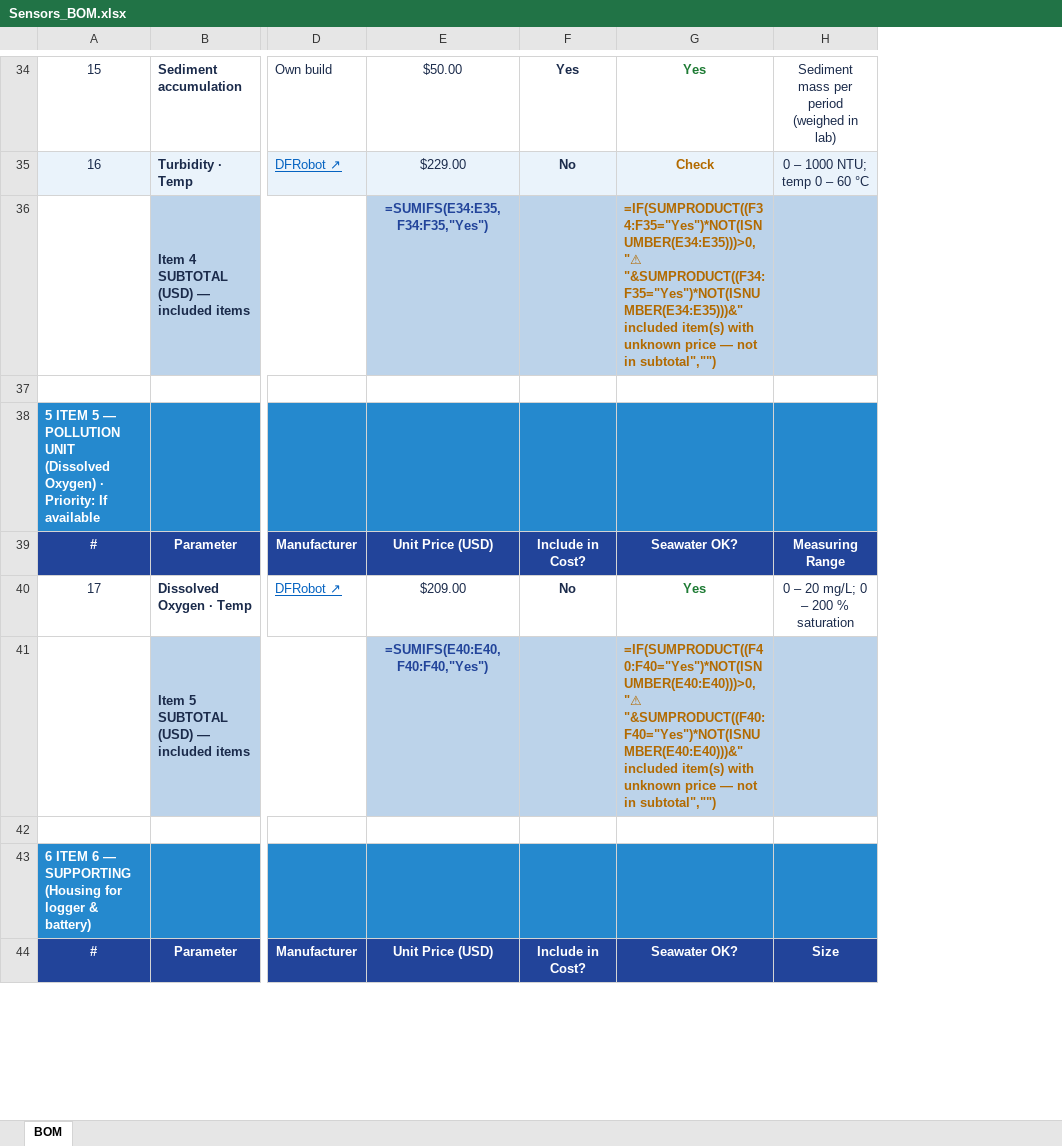
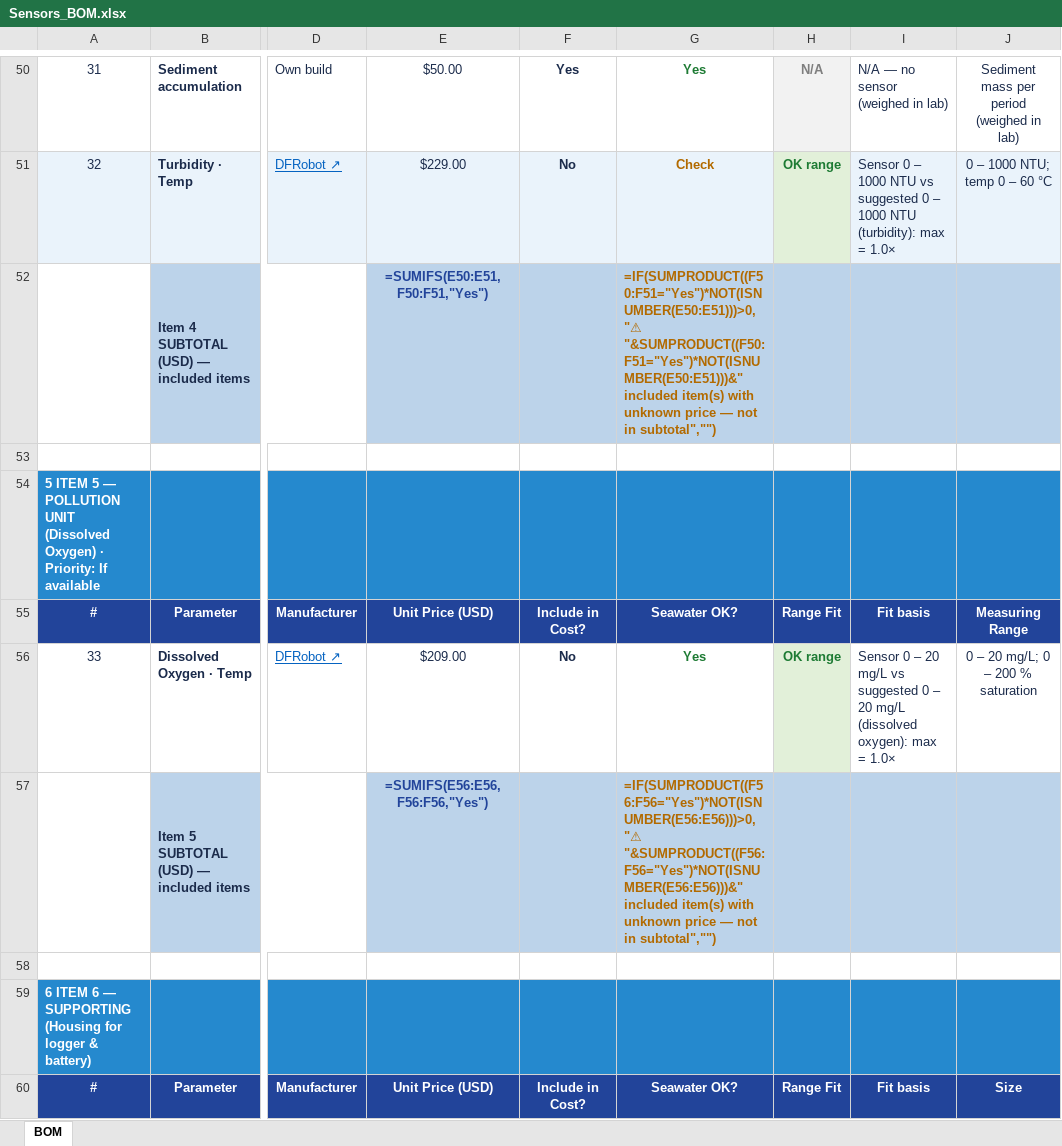
Before and after one commit to youefkh05/Alex_Mon, an Excel workbook: files/sensors/Sensors_BOM.xlsx, sheet BOM, drawn as a sheet; only a part is shown, gaps mark what is left out; values as stored, in another font and other column widths than the file's, no borders; formulas without a stored value are shown as written; conditional formats not drawn; addresses are those after the commit; the diff covers the shown part only; the diff names each change by its address in the sheet, - before the commit and + after, or states it on an @@ line.

```diff
--- a/files/sensors/Sensors_BOM.xlsx (sheet BOM)
+++ b/files/sensors/Sensors_BOM.xlsx (sheet BOM)
+column H, rows 50-60: N/A | OK range |  |  |  | Range Fit | OK range |  |  |  | Range Fit
+column I, rows 50-60: N/A — no sensor (weighed in lab) | Sensor 0 – 1000 NTU vs suggested 0 – 1000 NTU (turbidity): max = 1.0× |  |  |  | Fit basis | Sensor 0 – 20 mg/L vs suggested 0 – 20 mg/L (dissolved oxygen): max = 1.0× |  |  |  | Fit basis
@@ column A renumbered between rows 45 and 61 @@
-E52: =SUMIFS(E34:E35,F34:F35,"Yes")
+E52: =SUMIFS(E50:E51,F50:F51,"Yes")
-G52: =IF(SUMPRODUCT((F34:F35="Yes")*NOT(ISNUMBER(E34:E35)))>0,"⚠ "&SUMPRODUCT((F34:F35="Yes")*NOT(ISNUMBER(E34:E35)))&" included item(s)…
+G52: =IF(SUMPRODUCT((F50:F51="Yes")*NOT(ISNUMBER(E50:E51)))>0,"⚠ "&SUMPRODUCT((F50:F51="Yes")*NOT(ISNUMBER(E50:E51)))&" included item(s)…
-E57: =SUMIFS(E40:E40,F40:F40,"Yes")
+E57: =SUMIFS(E56:E56,F56:F56,"Yes")
-G57: =IF(SUMPRODUCT((F40:F40="Yes")*NOT(ISNUMBER(E40:E40)))>0,"⚠ "&SUMPRODUCT((F40:F40="Yes")*NOT(ISNUMBER(E40:E40)))&" included item(s)…
+G57: =IF(SUMPRODUCT((F56:F56="Yes")*NOT(ISNUMBER(E56:E56)))>0,"⚠ "&SUMPRODUCT((F56:F56="Yes")*NOT(ISNUMBER(E56:E56)))&" included item(s)…
```
Also changed, not shown: 19 added rows and 7 edited cells elsewhere in this sheet, 2 other files.
